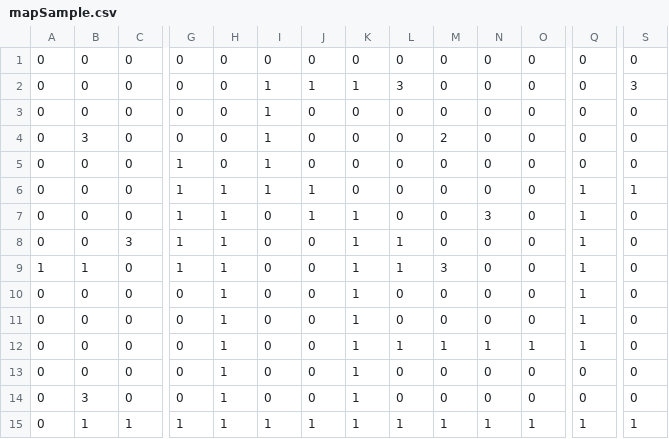
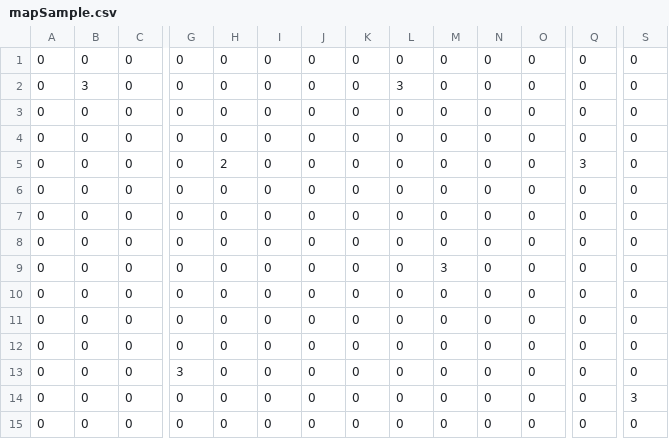
Before and after one commit to Y04Kato/TD2_1, a CSV file: project/gamedata/resources/mapSample.csv, drawn as a sheet; only a part is shown, gaps mark what is left out; removed rows and columns are numbered as before the commit, all else as after; rows hold the shown columns only; the diff covers the shown part only; the diff names each change by its address in the sheet, - before the commit and + after, or states it on an @@ line.

```diff
--- a/project/gamedata/resources/mapSample.csv
+++ b/project/gamedata/resources/mapSample.csv
-B2: 0
+B2: 3
-I2:I4: 1
+I2:I4: 0
-J2: 1
+J2: 0
-K2: 1
+K2: 0
-S2: 3
+S2: 0
-B4: 3
+B4: 0
-M4: 2
+M4: 0
+row 5: 0 | 0 | 0 | 0 | 2 | 0 | 0 | 0 | 0 | 0 | 0 | 0 | 3 | 0
-G6:G8: 1
+G6:G8: 0
-I6:I7: 1
+I6:I7: 0
-H7:H8: 1
+H7:H8: 0
-J7:J8: 1
+J7:J8: 0
-Q7:Q8: 1
+Q7:Q8: 0
-S7: 1
+S7: 0
-K8: 1
+K8: 0
-N8: 3
+N8: 0
+row 9: 0 | 0 | 0 | 0 | 0 | 0 | 0 | 0 | 0 | 3 | 0 | 0 | 0 | 0
-C10: 3
+C10: 0
-G10: 1
+G10: 0
-H10: 1
+H10: 0
-K10: 1
+K10: 0
-L10: 1
+L10: 0
-Q10: 1
+Q10: 0
-row 9: 1 | 1 | 0 | 1 | 1 | 0 | 0 | 1 | 1 | 3 | 0 | 0 | 1 | 0
-H11:H15: 1
+H11:H15: 0
-K11:K15: 1
+K11:K15: 0
-Q11:Q13: 1
+Q11:Q13: 0
-G13: 0
+G13: 3
-L13: 1
+L13: 0
-M13: 1
+M13: 0
-N13: 1
+N13: 0
-O13: 1
+O13: 0
-S14: 0
+S14: 3
-B15: 3
+B15: 0
-row 15: 0 | 1 | 1 | 1 | 1 | 1 | 1 | 1 | 1 | 1 | 1 | 1 | 1 | 1
```
Also changed, not shown: 3 edited cells elsewhere in this file, 1 other file.
